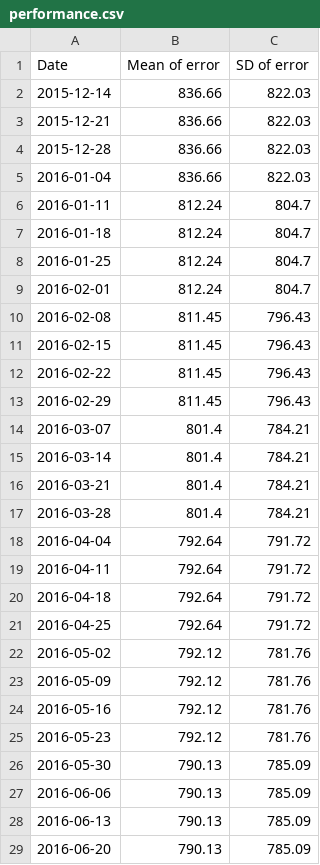
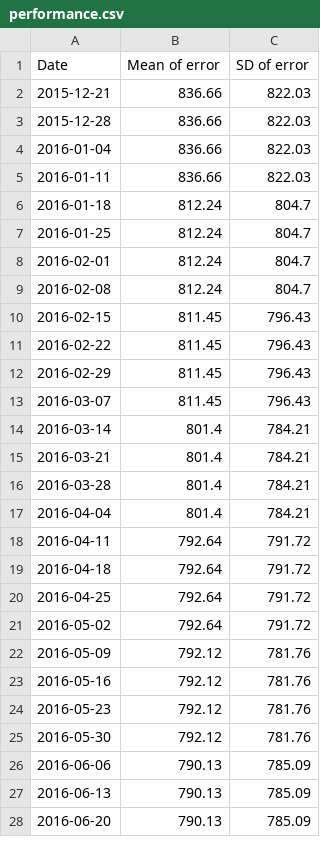
Before and after one commit to AlstonYang/DINKLE, a CSV file: t+1/performance.csv, drawn as a sheet; only a part is shown; the diff covers the shown part only.

```diff
--- a/t+1/performance.csv
+++ b/t+1/performance.csv
@@ -1,3 +1,2 @@
 Date,Mean of error,SD of error
-2015-12-14,836.66,822.03
 2015-12-21,836.66,822.03
@@ -5,3 +4,3 @@ Date,Mean of error,SD of error
 2016-01-04,836.66,822.03
-2016-01-11,812.24,804.7
+2016-01-11,836.66,822.03
 2016-01-18,812.24,804.7
@@ -9,3 +8,3 @@ Date,Mean of error,SD of error
 2016-02-01,812.24,804.7
-2016-02-08,811.45,796.43
+2016-02-08,812.24,804.7
 2016-02-15,811.45,796.43
@@ -13,3 +12,3 @@ Date,Mean of error,SD of error
 2016-02-29,811.45,796.43
-2016-03-07,801.4,784.21
+2016-03-07,811.45,796.43
 2016-03-14,801.4,784.21
@@ -17,3 +16,3 @@ Date,Mean of error,SD of error
 2016-03-28,801.4,784.21
-2016-04-04,792.64,791.72
+2016-04-04,801.4,784.21
 2016-04-11,792.64,791.72
@@ -21,3 +20,3 @@ Date,Mean of error,SD of error
 2016-04-25,792.64,791.72
-2016-05-02,792.12,781.76
+2016-05-02,792.64,791.72
 2016-05-09,792.12,781.76
@@ -25,3 +24,3 @@ Date,Mean of error,SD of error
 2016-05-23,792.12,781.76
-2016-05-30,790.13,785.09
+2016-05-30,792.12,781.76
 2016-06-06,790.13,785.09
```
Also changed, not shown: 1 added row and 116 edited cells elsewhere in this file, t+1/evaluation_table_inferencing.csv, t+1/evaluation_table_train.csv, 1 other file.
